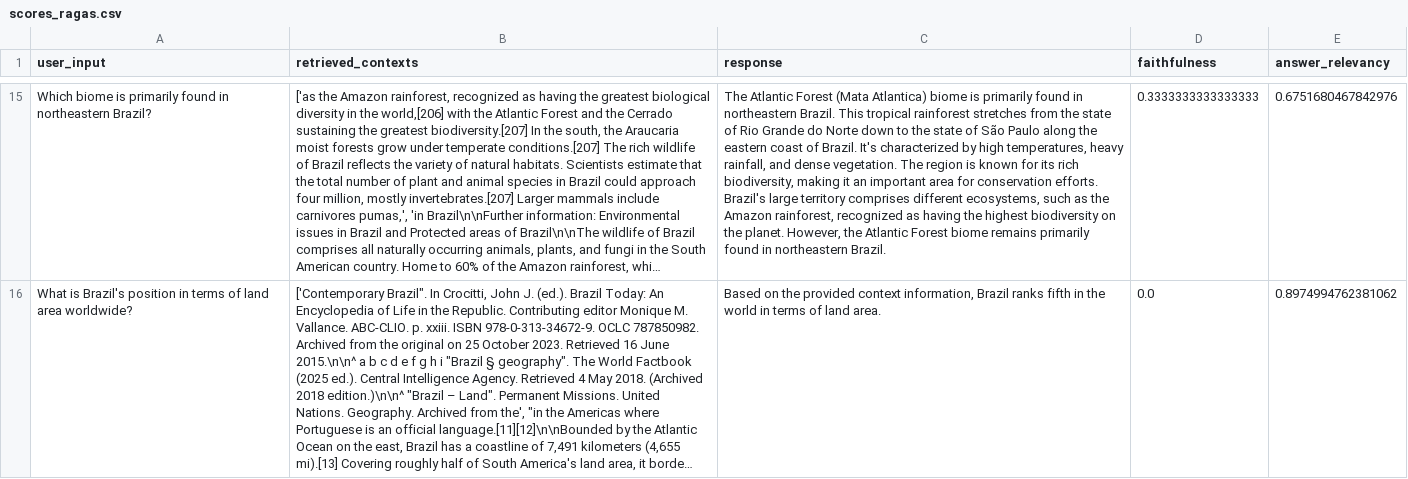
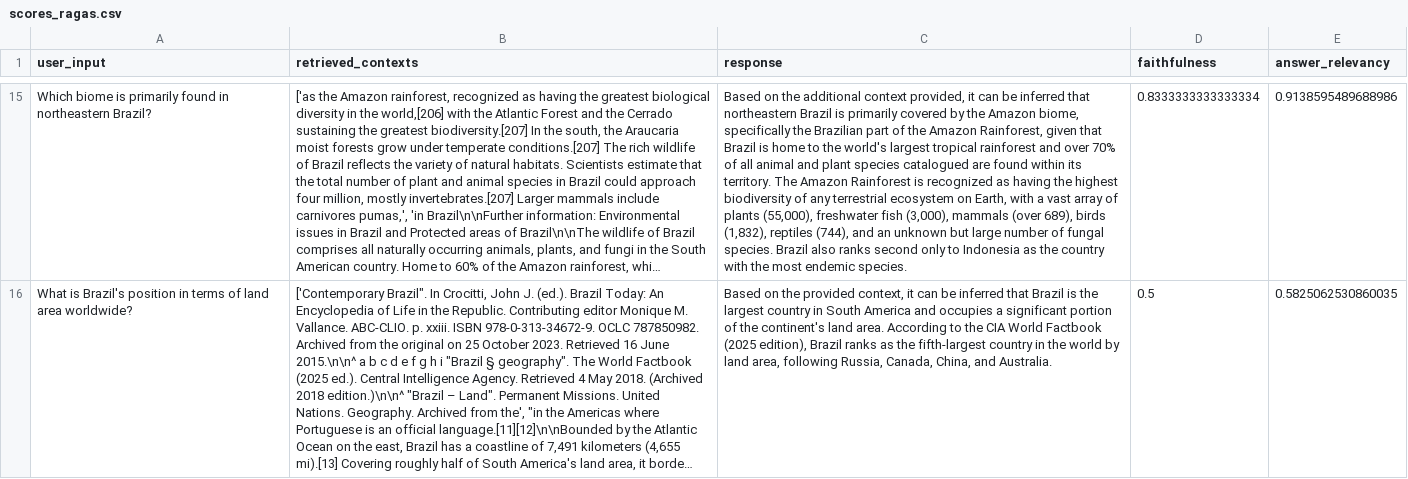
Before and after one commit to MoonHawlk/tcc, a CSV file: scores_ragas.csv, drawn as a sheet; only a part is shown, gaps mark what is left out; long unchanged cells end in …; ↵ is a line break in a cell; the diff covers the shown part only; the diff names each change by its address in the sheet, - before the commit and + after, or states it on an @@ line.

```diff
--- a/scores_ragas.csv
+++ b/scores_ragas.csv
-C15 (response): The Atlantic Forest (Mata Atlantica) biome is primarily found in northeastern Brazil. This tropical rainforest stretches from the state of Rio Grande do Norte down to the state of São Paulo along the eastern coast of Brazil. It's characterized by high temperatures, heavy rainfall, and dense vegetation. The region is known for its rich biodiversity, making it an important area for conservation efforts. ↵ Brazil's large territory comprises different ecosystems, such as the Amazon rainforest, recognized as having the highest biodiversity on the planet. However, the Atlantic Forest biome remains primarily found in northeastern Brazil.
+C15 (response): Based on the additional context provided, it can be inferred that northeastern Brazil is primarily covered by the Amazon biome, specifically the Brazilian part of the Amazon Rainforest, given that Brazil is home to the world's largest tropical rainforest and over 70% of all animal and plant species catalogued are found within its territory. The Amazon Rainforest is recognized as having the highest biodiversity of any terrestrial ecosystem on Earth, with a vast array of plants (55,000), freshwater fish (3,000), mammals (over 689), birds (1,832), reptiles (744), and an unknown but large number of fungal species. Brazil also ranks second only to Indonesia as the country with the most endemic species.
-D15 (faithfulness): 0.3333333333333333
+D15 (faithfulness): 0.8333333333333334
-E15 (answer_relevancy): 0.6751680467842976
+E15 (answer_relevancy): 0.9138595489688986
-C16 (response): …the provided context information, Brazil ranks fifth in the world in terms of land area.
+C16 (response): …the provided context, it can be inferred that Brazil is the largest country in South America and occupies a significant portion of the continent's land area. According to the CIA World Factbook (2025 edition), Brazil ranks as the fifth-largest country in the world by land area, following Russia, Canada, China, and Australia.
-D16 (faithfulness): 0.0
+D16 (faithfulness): 0.5
-E16 (answer_relevancy): 0.8974994762381062
+E16 (answer_relevancy): 0.5825062530860035
```
Also changed, not shown: 31 edited cells elsewhere in this file, respostas.csv, 3 other files.
